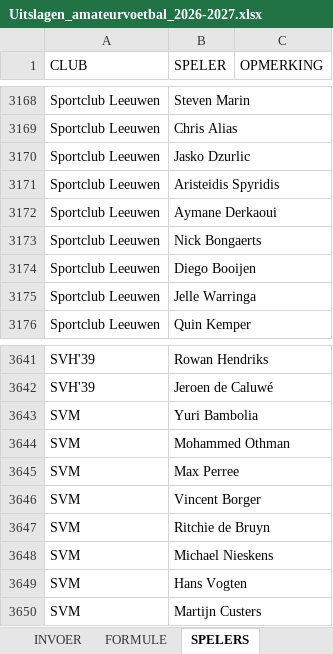
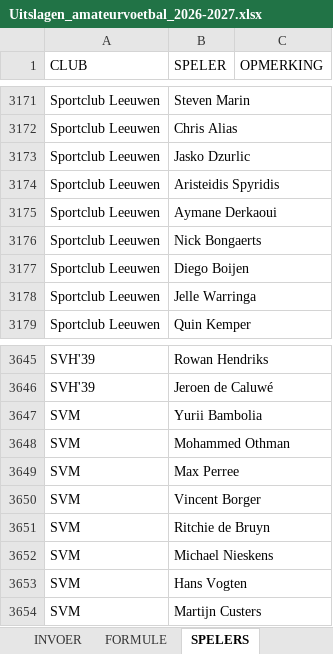
Before and after one commit to torstenfaruhn/test-tool, an Excel workbook: static/docs/Uitslagen_amateurvoetbal_2026-2027.xlsx, sheet SPELERS, drawn as a sheet; only a part is shown, gaps mark what is left out; values as stored, in another font and other column widths than the file's, no borders; table styles not drawn; addresses are those after the commit; the diff covers the shown part only; the diff names each change by its address in the sheet, - before the commit and + after, or states it on an @@ line.

```diff
--- a/static/docs/Uitslagen_amateurvoetbal_2026-2027.xlsx (sheet SPELERS)
+++ b/static/docs/Uitslagen_amateurvoetbal_2026-2027.xlsx (sheet SPELERS)
-B3177 (SPELER): Diego Booijen
+B3177 (SPELER): Diego Boijen
-B3647 (SPELER): Yuri Bambolia
+B3647 (SPELER): Yurii Bambolia
```
Also changed, not shown: 7 added rows and 4 edited cells elsewhere in this sheet.
